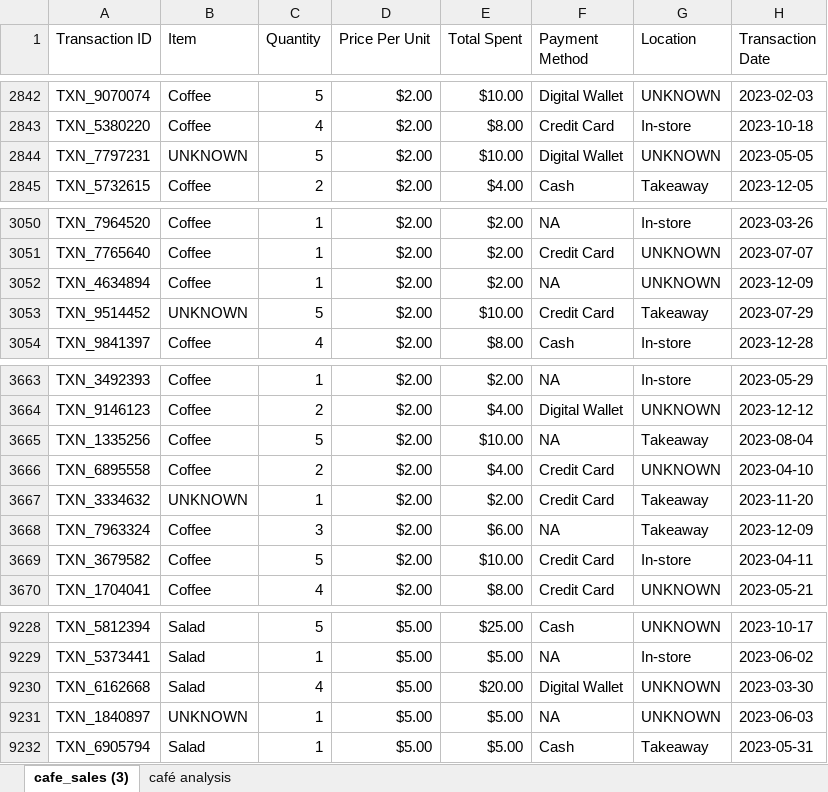
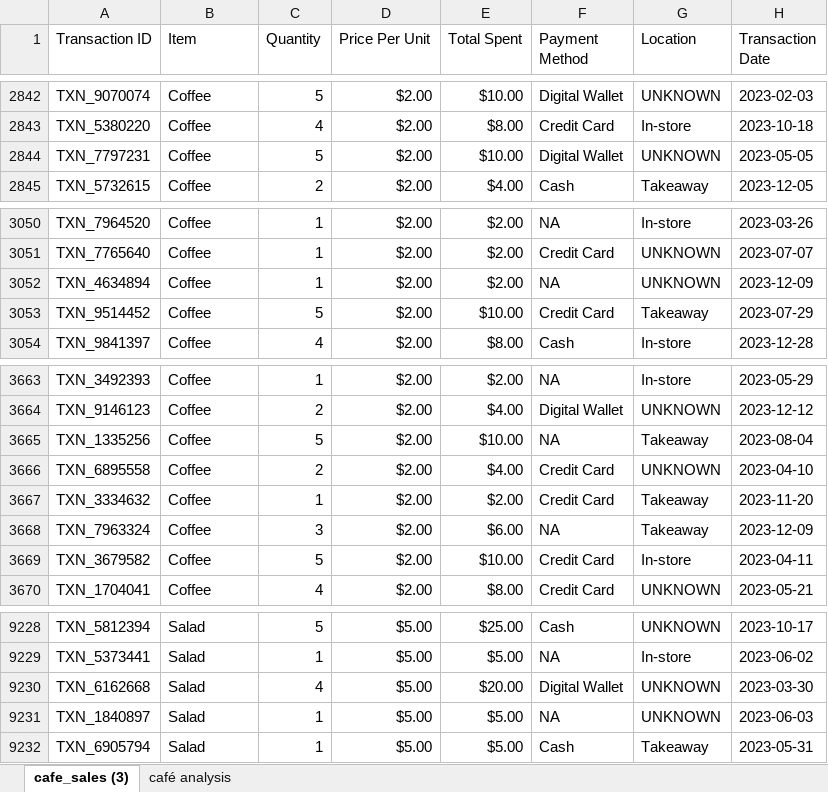
Before and after one commit to ibranova/Mod1_Final_Project, an Excel workbook: excel/cafe_sales_analysis.xlsx, sheet cafe_sales (3), drawn as a sheet; only a part is shown, gaps mark what is left out; values as stored, in another font and other column widths than the file's, no borders; table styles not drawn; the diff covers the shown part only; the diff names each change by its address in the sheet, - before the commit and + after, or states it on an @@ line.

```diff
--- a/excel/cafe_sales_analysis.xlsx (sheet cafe_sales (3))
+++ b/excel/cafe_sales_analysis.xlsx (sheet cafe_sales (3))
-B2844 (Item): UNKNOWN
+B2844 (Item): Coffee
-B3053 (Item): UNKNOWN
+B3053 (Item): Coffee
-B3667 (Item): UNKNOWN
+B3667 (Item): Coffee
-B9231 (Item): UNKNOWN
+B9231 (Item): Salad
```
Also changed, not shown: 5 edited cells elsewhere in this sheet, charts or pictures.
